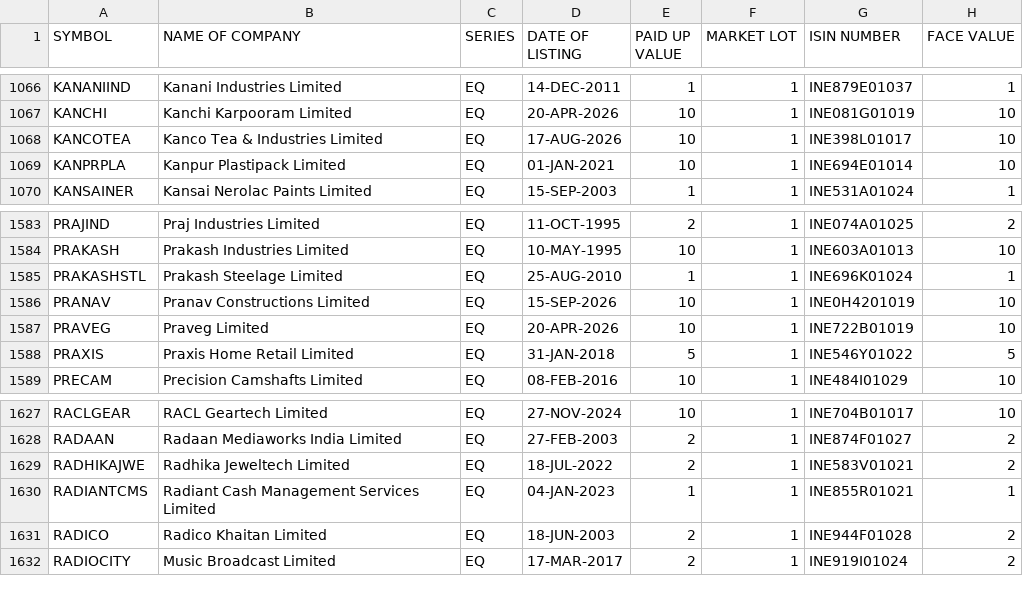
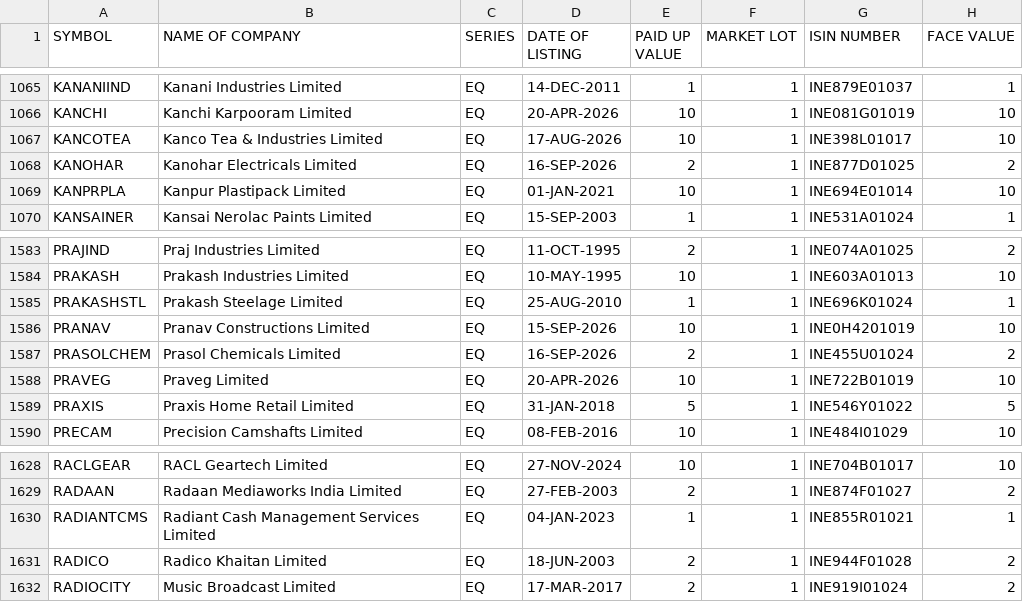
Before and after one commit to prayan2702/Streamlit_Momn_v13_Cached_DB, a CSV file: EQUITY_L.csv, drawn as a sheet; only a part is shown, gaps mark what is left out; removed rows and columns are numbered as before the commit, all else as after; the diff covers the shown part only; the diff names each change by its address in the sheet, - before the commit and + after, or states it on an @@ line.

```diff
--- a/EQUITY_L.csv
+++ b/EQUITY_L.csv
+row 1068: KANOHAR | Kanohar Electricals Limited | EQ | 16-SEP-2026 | 2 | 1 | INE877D01025 | 2
+row 1587: PRASOLCHEM | Prasol Chemicals Limited | EQ | 16-SEP-2026 | 2 | 1 | INE455U01024 | 2
-row 1629: RADHIKAJWE | Radhika Jeweltech Limited | EQ | 18-JUL-2022 | 2 | 1 | INE583V01021 | 2
```
Also changed, not shown: 2 added rows and 3 removed rows elsewhere in this file.
